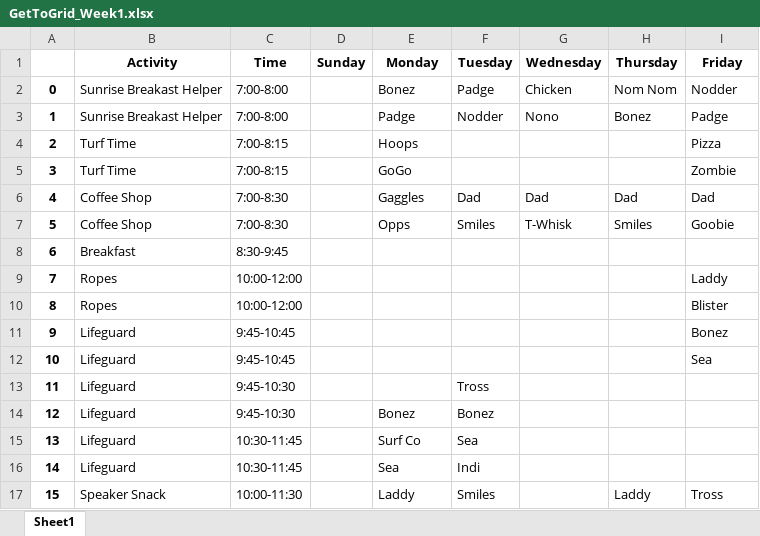
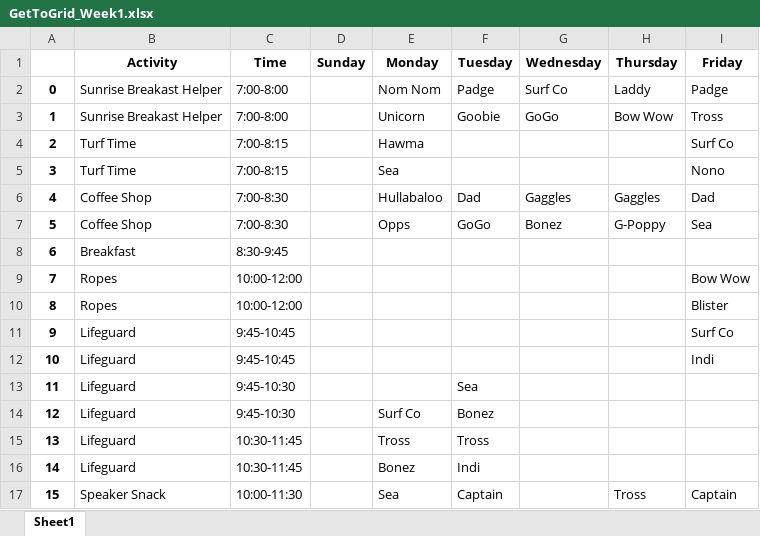
Before and after one commit to fletcher-newman/bluffs_getto, an Excel workbook: Grids/GetToGrid_Week1.xlsx, sheet Sheet1, drawn as a sheet; only a part is shown; values as stored, in another font and other column widths than the file's, no borders; the diff covers the shown part only; the diff names each change by its address in the sheet, - before the commit and + after, or states it on an @@ line.

```diff
--- a/Grids/GetToGrid_Week1.xlsx (sheet Sheet1)
+++ b/Grids/GetToGrid_Week1.xlsx (sheet Sheet1)
-E2 (Monday): Bonez
+E2 (Monday): Nom Nom
-G2 (Wednesday): Chicken
+G2 (Wednesday): Surf Co
-H2 (Thursday): Nom Nom
+H2 (Thursday): Laddy
-I2 (Friday): Nodder
+I2 (Friday): Padge
-E3 (Monday): Padge
+E3 (Monday): Unicorn
-F3 (Tuesday): Nodder
+F3 (Tuesday): Goobie
-G3 (Wednesday): Nono
+G3 (Wednesday): GoGo
-H3 (Thursday): Bonez
+H3 (Thursday): Bow Wow
-I3 (Friday): Padge
+I3 (Friday): Tross
-E4 (Monday): Hoops
+E4 (Monday): Hawma
-I4 (Friday): Pizza
+I4 (Friday): Surf Co
-E5 (Monday): GoGo
+E5 (Monday): Sea
-I5 (Friday): Zombie
+I5 (Friday): Nono
-E6 (Monday): Gaggles
+E6 (Monday): Hullabaloo
-G6 (Wednesday): Dad
+G6 (Wednesday): Gaggles
-H6 (Thursday): Dad
+H6 (Thursday): Gaggles
-F7 (Tuesday): Smiles
+F7 (Tuesday): GoGo
-G7 (Wednesday): T-Whisk
+G7 (Wednesday): Bonez
-H7 (Thursday): Smiles
+H7 (Thursday): G-Poppy
-I7 (Friday): Goobie
+I7 (Friday): Sea
-I9 (Friday): Laddy
+I9 (Friday): Bow Wow
-I11 (Friday): Bonez
+I11 (Friday): Surf Co
-I12 (Friday): Sea
+I12 (Friday): Indi
-F13 (Tuesday): Tross
+F13 (Tuesday): Sea
-E14 (Monday): Bonez
+E14 (Monday): Surf Co
-E15 (Monday): Surf Co
+E15 (Monday): Tross
-F15 (Tuesday): Sea
+F15 (Tuesday): Tross
-E16 (Monday): Sea
+E16 (Monday): Bonez
-E17 (Monday): Laddy
+E17 (Monday): Sea
-F17 (Tuesday): Smiles
+F17 (Tuesday): Captain
-H17 (Thursday): Laddy
+H17 (Thursday): Tross
-I17 (Friday): Tross
+I17 (Friday): Captain
```
Also changed, not shown: 128 edited cells elsewhere in this sheet, permanent_data/staff_directory.xlsx, 6 other files.
